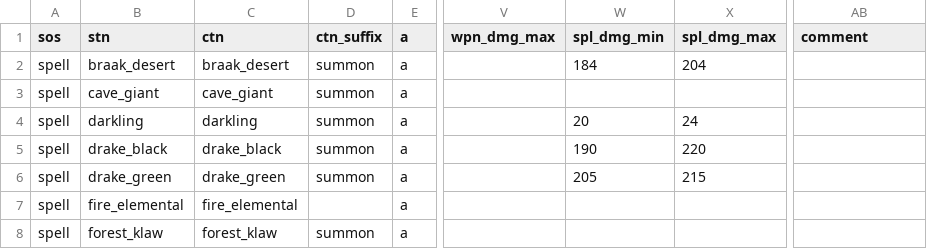
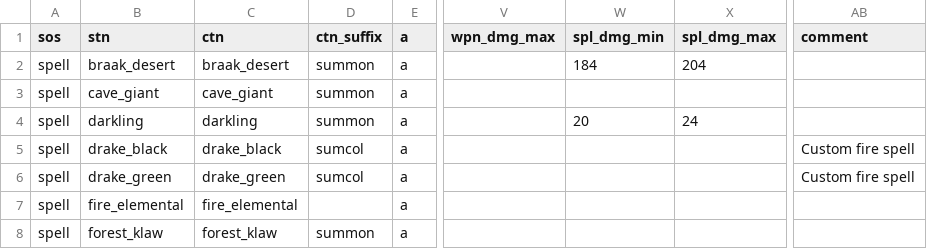
Before and after one commit to foerstj/sumcol, a CSV file: gaspy/jinja/sumcol-demo/summons/{{sos}}-summon-{{mc}}-{{ct}}-{{ft}}-{{v}}-{{stn}}.gas.csv, drawn as a sheet; only a part is shown, gaps mark what is left out; the diff names each change by its address in the sheet, - before the commit and + after, or states it on an @@ line.

```diff
--- a/gaspy/jinja/sumcol-demo/summons/{{sos}}-summon-{{mc}}-{{ct}}-{{ft}}-{{v}}-{{stn}}.gas.csv
+++ b/gaspy/jinja/sumcol-demo/summons/{{sos}}-summon-{{mc}}-{{ct}}-{{ft}}-{{v}}-{{stn}}.gas.csv
-D5:D6 (ctn_suffix): summon
+D5:D6 (ctn_suffix): sumcol
-W5 (spl_dmg_min): 190
+W5 (spl_dmg_min): (empty)
-X5 (spl_dmg_max): 220
+X5 (spl_dmg_max): (empty)
-AB5:AB6 (comment): (empty)
+AB5:AB6 (comment): Custom fire spell
-W6 (spl_dmg_min): 205
+W6 (spl_dmg_min): (empty)
-X6 (spl_dmg_max): 215
+X6 (spl_dmg_max): (empty)
```
Also changed, not shown: gaspy/jinja/sumcol-demo/monster-spells/spell-{{dmgtype}}-{{name}}-{{mc}}-{{ct}}-{{ft}}-{{v}}-{{stn}}{{n}}.gas.csv, 8 other files.
